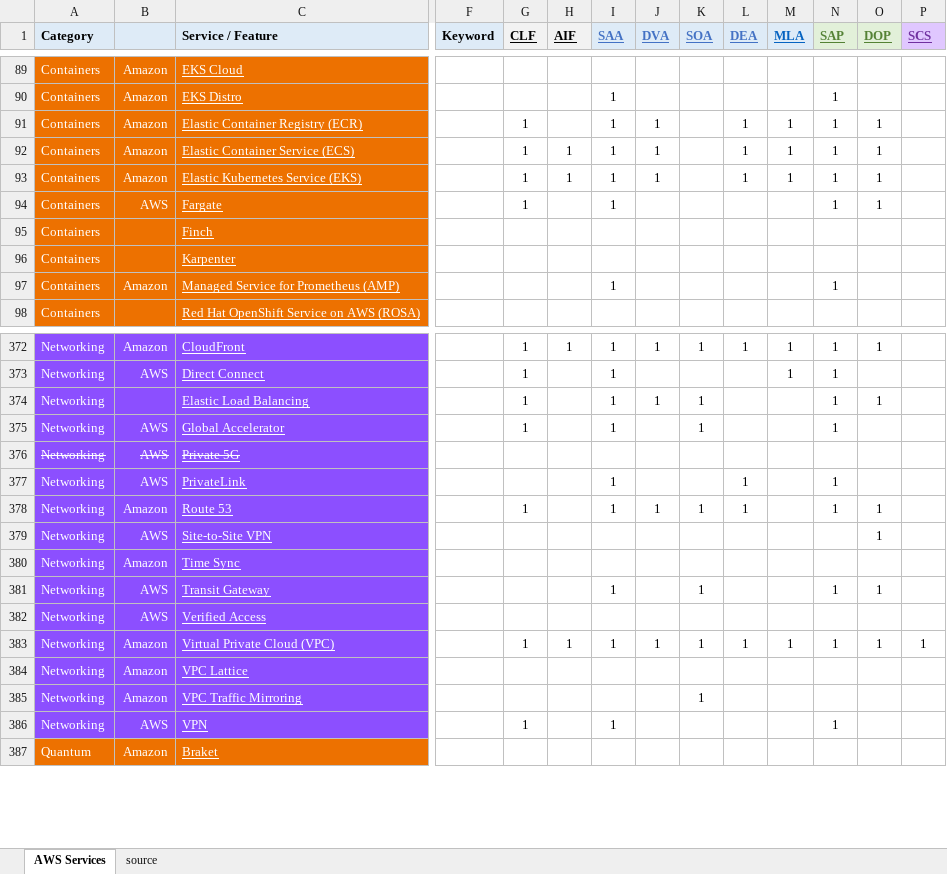
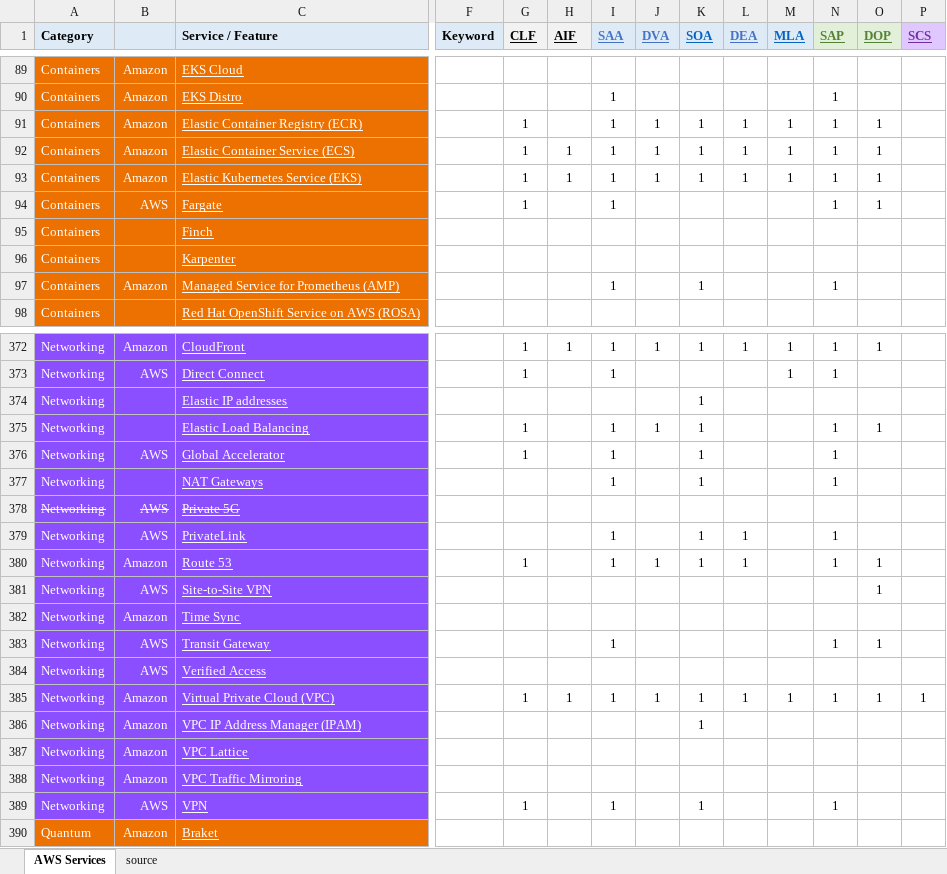
Before and after one commit to corbuno/aws-services-crib-sheet, an Excel workbook: aws-services-crib-sheet.xlsx, sheet AWS Services, drawn as a sheet; only a part is shown, gaps mark what is left out; values as stored, in another font and other column widths than the file's, no borders; addresses are those after the commit; rows hold the shown columns only; the diff covers the shown part only; the diff names each change by its address in the sheet, - before the commit and + after, or states it on an @@ line.

```diff
--- a/aws-services-crib-sheet.xlsx (sheet AWS Services)
+++ b/aws-services-crib-sheet.xlsx (sheet AWS Services)
-K1 text colour: #4472C4
+K1 text colour: #0563C1
-K91:K93 (SOA): (empty)
+K91:K93 (SOA): 1
-K97 (SOA): (empty)
+K97 (SOA): 1
+row 374: Networking |  | Elastic IP addresses |  |  |  |  |  | 1
+row 377: Networking |  | NAT Gateways |  |  |  | 1 |  | 1 |  |  | 1
-K379 (SOA): (empty)
+K379 (SOA): 1
-K383 (SOA): 1
+K383 (SOA): (empty)
+row 386: Networking | Amazon | VPC IP Address Manager (IPAM) |  |  |  |  |  | 1
-K388 (SOA): 1
+K388 (SOA): (empty)
-K389 (SOA): (empty)
+K389 (SOA): 1
```
Also changed, not shown: 1 added row, 1 removed row and 74 edited cells elsewhere in this sheet.
